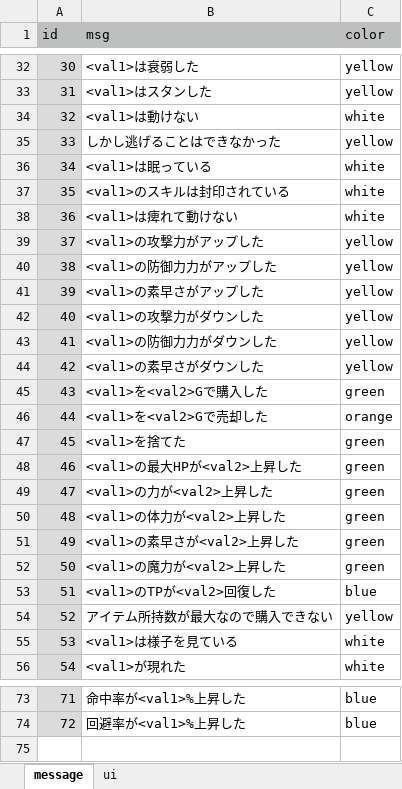
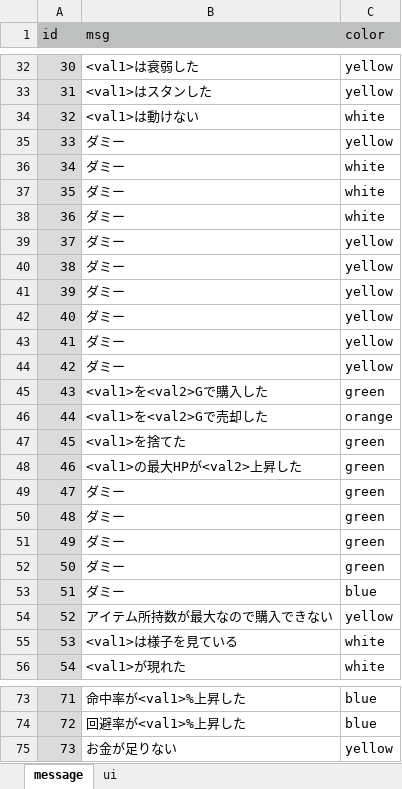
Before and after one commit to syun77/OneWayRPG, an Excel workbook: docs/message.xlsx, sheet message, drawn as a sheet; only a part is shown, gaps mark what is left out; values as stored, in another font and other column widths than the file's, no borders; the diff covers the shown part only; the diff names each change by its address in the sheet, - before the commit and + after, or states it on an @@ line.

```diff
--- a/docs/message.xlsx (sheet message)
+++ b/docs/message.xlsx (sheet message)
-B35 (msg): しかし逃げることはできなかった
+B35 (msg): ダミー
-B36 (msg): <val1>は眠っている
+B36 (msg): ダミー
-B37 (msg): <val1>のスキルは封印されている
+B37 (msg): ダミー
-B38 (msg): <val1>は痺れて動けない
+B38 (msg): ダミー
-B39 (msg): <val1>の攻撃力がアップした
+B39 (msg): ダミー
-B40 (msg): <val1>の防御力力がアップした
+B40 (msg): ダミー
-B41 (msg): <val1>の素早さがアップした
+B41 (msg): ダミー
-B42 (msg): <val1>の攻撃力がダウンした
+B42 (msg): ダミー
-B43 (msg): <val1>の防御力力がダウンした
+B43 (msg): ダミー
-B44 (msg): <val1>の素早さがダウンした
+B44 (msg): ダミー
-B49 (msg): <val1>の力が<val2>上昇した
+B49 (msg): ダミー
-B50 (msg): <val1>の体力が<val2>上昇した
+B50 (msg): ダミー
-B51 (msg): <val1>の素早さが<val2>上昇した
+B51 (msg): ダミー
-B52 (msg): <val1>の魔力が<val2>上昇した
+B52 (msg): ダミー
-B53 (msg): <val1>のTPが<val2>回復した
+B53 (msg): ダミー
+row 75: 73 | お金が足りない | yellow
```
Also changed, not shown: 8 edited cells elsewhere in this sheet, 5 other files.
